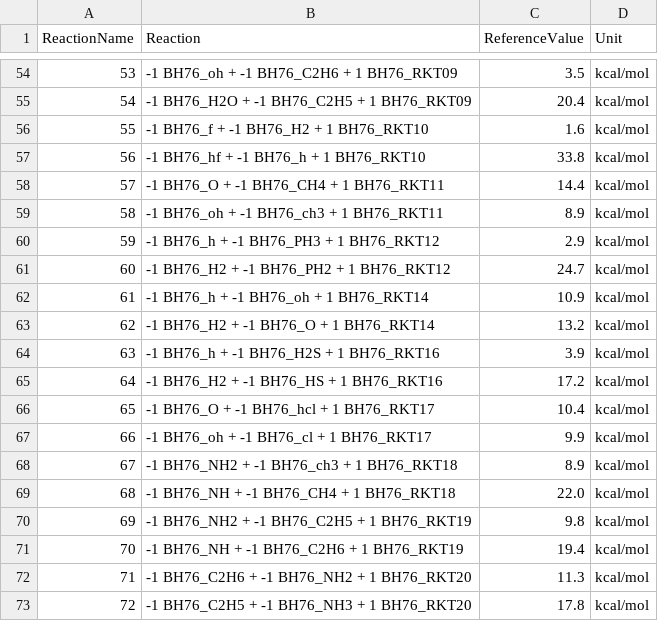
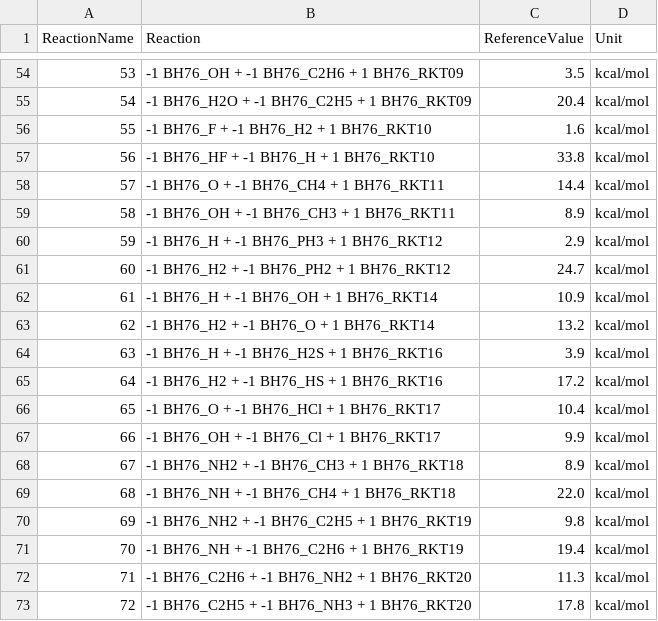
Before and after one commit to foxtran/gmtkn55-rs, a CSV file: data/databases/BH76.csv, drawn as a sheet; only a part is shown, gaps mark what is left out; the diff covers the shown part only.

```diff
--- a/data/databases/BH76.csv
+++ b/data/databases/BH76.csv
@@ -54,16 +54,16 @@ ReactionName;Reaction;ReferenceValue;Unit
-53;-1 BH76_oh + -1 BH76_C2H6 + 1 BH76_RKT09;3.5;kcal/mol
+53;-1 BH76_OH + -1 BH76_C2H6 + 1 BH76_RKT09;3.5;kcal/mol
 54;-1 BH76_H2O + -1 BH76_C2H5 + 1 BH76_RKT09;20.4;kcal/mol
-55;-1 BH76_f + -1 BH76_H2 + 1 BH76_RKT10;1.6;kcal/mol
-56;-1 BH76_hf + -1 BH76_h + 1 BH76_RKT10;33.8;kcal/mol
+55;-1 BH76_F + -1 BH76_H2 + 1 BH76_RKT10;1.6;kcal/mol
+56;-1 BH76_HF + -1 BH76_H + 1 BH76_RKT10;33.8;kcal/mol
 57;-1 BH76_O + -1 BH76_CH4 + 1 BH76_RKT11;14.4;kcal/mol
-58;-1 BH76_oh + -1 BH76_ch3 + 1 BH76_RKT11;8.9;kcal/mol
-59;-1 BH76_h + -1 BH76_PH3 + 1 BH76_RKT12;2.9;kcal/mol
+58;-1 BH76_OH + -1 BH76_CH3 + 1 BH76_RKT11;8.9;kcal/mol
+59;-1 BH76_H + -1 BH76_PH3 + 1 BH76_RKT12;2.9;kcal/mol
 60;-1 BH76_H2 + -1 BH76_PH2 + 1 BH76_RKT12;24.7;kcal/mol
-61;-1 BH76_h + -1 BH76_oh + 1 BH76_RKT14;10.9;kcal/mol
+61;-1 BH76_H + -1 BH76_OH + 1 BH76_RKT14;10.9;kcal/mol
 62;-1 BH76_H2 + -1 BH76_O + 1 BH76_RKT14;13.2;kcal/mol
-63;-1 BH76_h + -1 BH76_H2S + 1 BH76_RKT16;3.9;kcal/mol
+63;-1 BH76_H + -1 BH76_H2S + 1 BH76_RKT16;3.9;kcal/mol
 64;-1 BH76_H2 + -1 BH76_HS + 1 BH76_RKT16;17.2;kcal/mol
-65;-1 BH76_O + -1 BH76_hcl + 1 BH76_RKT17;10.4;kcal/mol
-66;-1 BH76_oh + -1 BH76_cl + 1 BH76_RKT17;9.9;kcal/mol
-67;-1 BH76_NH2 + -1 BH76_ch3 + 1 BH76_RKT18;8.9;kcal/mol
+65;-1 BH76_O + -1 BH76_HCl + 1 BH76_RKT17;10.4;kcal/mol
+66;-1 BH76_OH + -1 BH76_Cl + 1 BH76_RKT17;9.9;kcal/mol
+67;-1 BH76_NH2 + -1 BH76_CH3 + 1 BH76_RKT18;8.9;kcal/mol
 68;-1 BH76_NH + -1 BH76_CH4 + 1 BH76_RKT18;22.0;kcal/mol
```
Also changed, not shown: 31 edited cells elsewhere in this file.
